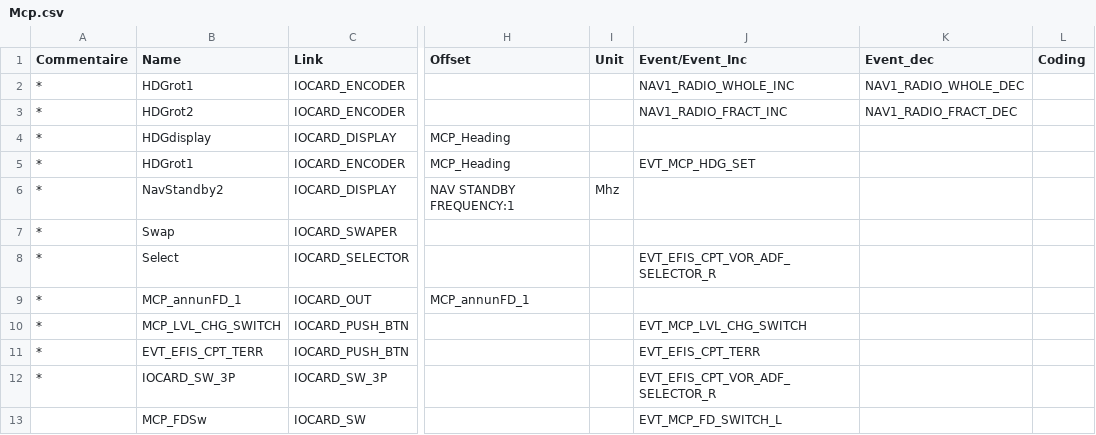
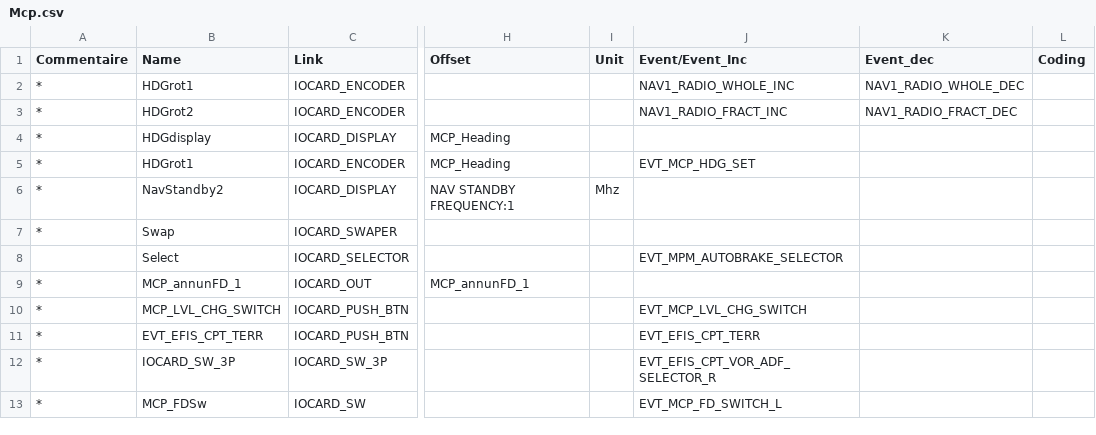
Before and after one commit to labelette91/fsxgit, a CSV file: Mcp.csv, drawn as a sheet; only a part is shown, gaps mark what is left out; the diff names each change by its address in the sheet, - before the commit and + after, or states it on an @@ line.

Commit message:
git-svn-id: file:///e/fsxsvn@41 9263b528-071e-984c-90e2-1a73fc06c79a

```diff
--- a/Mcp.csv
+++ b/Mcp.csv
-A8 (Commentaire): *
+A8 (Commentaire): (empty)
-J8 (Event/Event_Inc): EVT_EFIS_CPT_VOR_ADF_SELECTOR_R
+J8 (Event/Event_Inc): EVT_MPM_AUTOBRAKE_SELECTOR
-A13 (Commentaire): (empty)
+A13 (Commentaire): *
```
